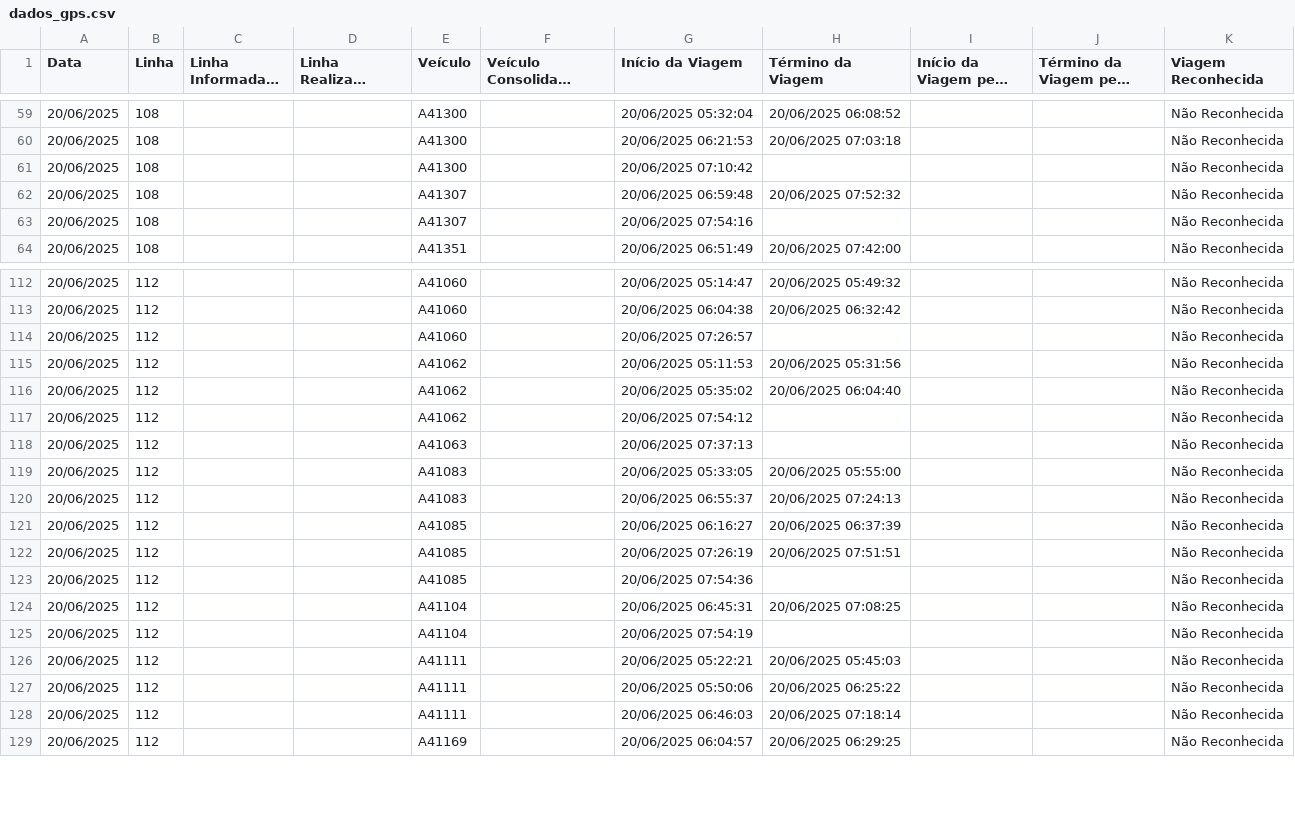
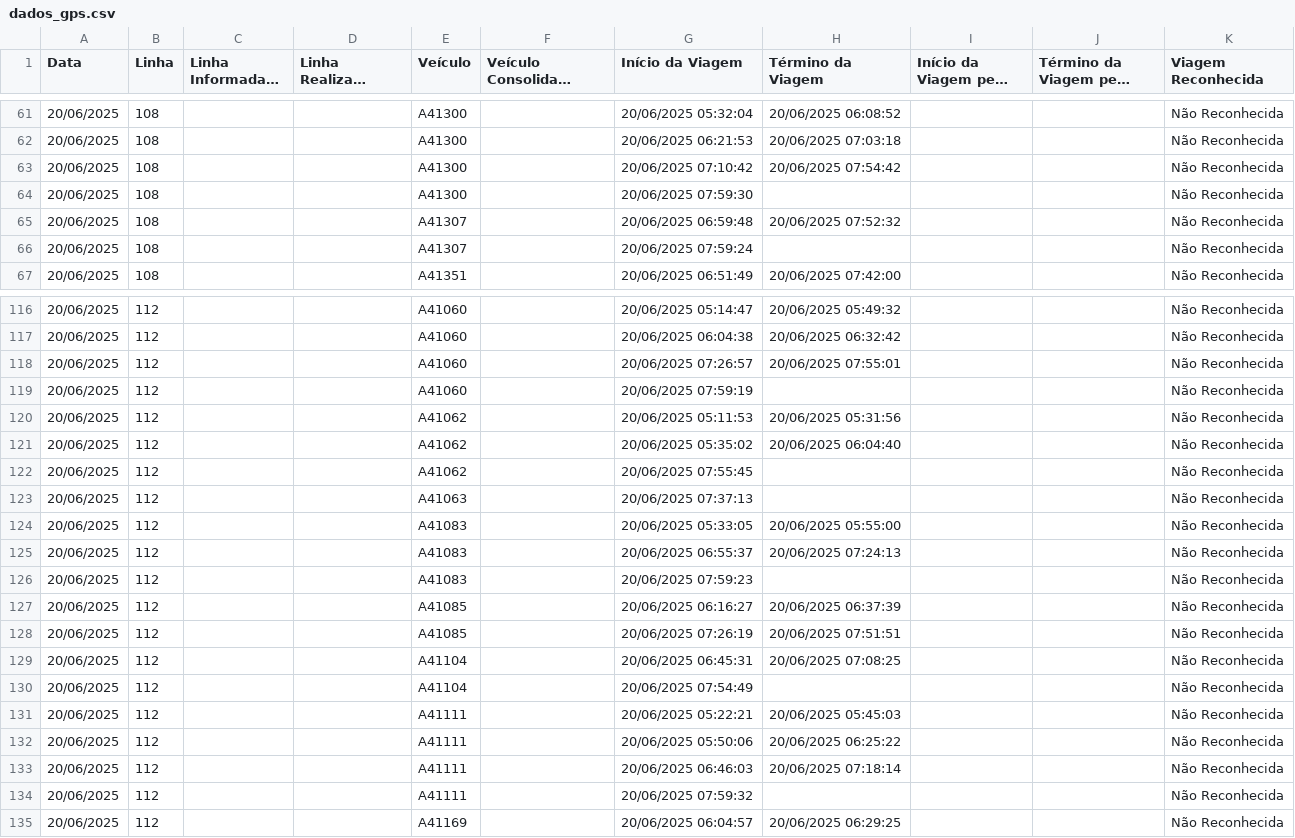
Before and after one commit to schuabi/painel_gps, a CSV file: dados/dados_gps.csv, drawn as a sheet; only a part is shown, gaps mark what is left out; long unchanged cells end in …; the diff covers the shown part only.

Commit message:
atualiza├º├úo dados gps

```diff
--- a/dados/dados_gps.csv
+++ b/dados/dados_gps.csv
@@ -60,5 +62,6 @@
 20/06/2025;108;;;A41300;;20/06/2025 06:21:53;20/06/2025 07:03:18;;;Não Reconhecida
-20/06/2025;108;;;A41300;;20/06/2025 07:10:42;;;;Não Reconhecida
+20/06/2025;108;;;A41300;;20/06/2025 07:10:42;20/06/2025 07:54:42;;;Não Reconhecida
+20/06/2025;108;;;A41300;;20/06/2025 07:59:30;;;;Não Reconhecida
 20/06/2025;108;;;A41307;;20/06/2025 06:59:48;20/06/2025 07:52:32;;;Não Reconhecida
-20/06/2025;108;;;A41307;;20/06/2025 07:54:16;;;;Não Reconhecida
+20/06/2025;108;;;A41307;;20/06/2025 07:59:24;;;;Não Reconhecida
 20/06/2025;108;;;A41351;;20/06/2025 06:51:49;20/06/2025 07:42:00;;;Não Reconhecida
@@ -113,6 +117,7 @@
 20/06/2025;112;;;A41060;;20/06/2025 06:04:38;20/06/2025 06:32:42;;;Não Reconhecida
-20/06/2025;112;;;A41060;;20/06/2025 07:26:57;;;;Não Reconhecida
+20/06/2025;112;;;A41060;;20/06/2025 07:26:57;20/06/2025 07:55:01;;;Não Reconhecida
+20/06/2025;112;;;A41060;;20/06/2025 07:59:19;;;;Não Reconhecida
 20/06/2025;112;;;A41062;;20/06/2025 05:11:53;20/06/2025 05:31:56;;;Não Reconhecida
 20/06/2025;112;;;A41062;;20/06/2025 05:35:02;20/06/2025 06:04:40;;;Não Reconhecida
-20/06/2025;112;;;A41062;;20/06/2025 07:54:12;;;;Não Reconhecida
+20/06/2025;112;;;A41062;;20/06/2025 07:55:45;;;;Não Reconhecida
 20/06/2025;112;;;A41063;;20/06/2025 07:37:13;;;;Não Reconhecida
@@ -120,7 +125,7 @@
 20/06/2025;112;;;A41083;;20/06/2025 06:55:37;20/06/2025 07:24:13;;;Não Reconhecida
+20/06/2025;112;;;A41083;;20/06/2025 07:59:23;;;;Não Reconhecida
 20/06/2025;112;;;A41085;;20/06/2025 06:16:27;20/06/2025 06:37:39;;;Não Reconhecida
 20/06/2025;112;;;A41085;;20/06/2025 07:26:19;20/06/2025 07:51:51;;;Não Reconhecida
-20/06/2025;112;;;A41085;;20/06/2025 07:54:36;;;;Não Reconhecida
 20/06/2025;112;;;A41104;;20/06/2025 06:45:31;20/06/2025 07:08:25;;;Não Reconhecida
-20/06/2025;112;;;A41104;;20/06/2025 07:54:19;;;;Não Reconhecida
+20/06/2025;112;;;A41104;;20/06/2025 07:54:49;;;;Não Reconhecida
 20/06/2025;112;;;A41111;;20/06/2025 05:22:21;20/06/2025 05:45:03;;;Não Reconhecida
@@ -128,2 +133,3 @@
 20/06/2025;112;;;A41111;;20/06/2025 06:46:03;20/06/2025 07:18:14;;;Não Reconhecida
+20/06/2025;112;;;A41111;;20/06/2025 07:59:32;;;;Não Reconhecida
 20/06/2025;112;;;A41169;;20/06/2025 06:04:57;20/06/2025 06:29:25;;;Não Reconhecida
```
Also changed, not shown: 10 added rows, 2 removed rows and 38 edited cells elsewhere in this file.
